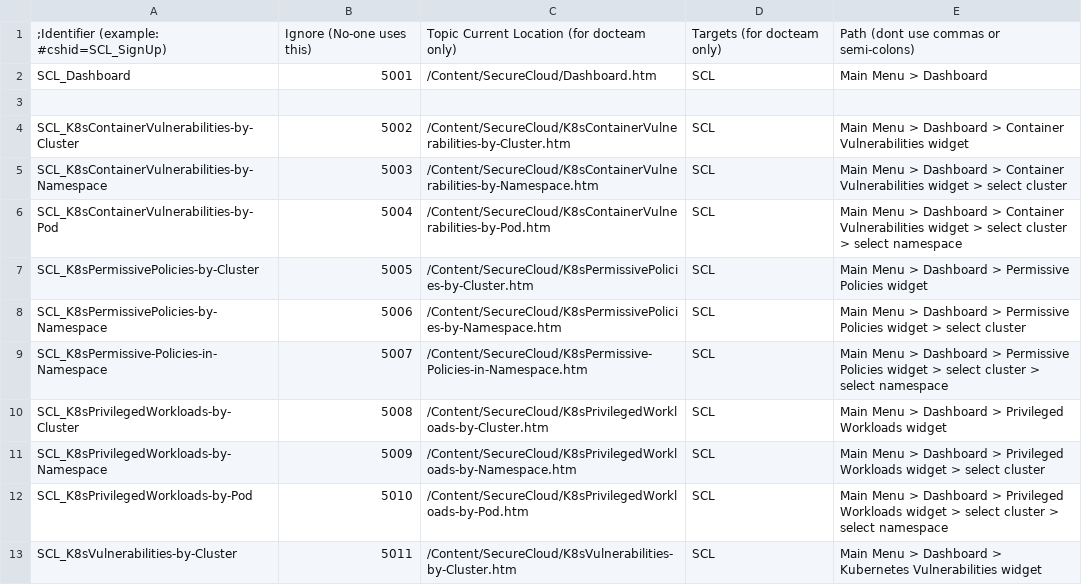
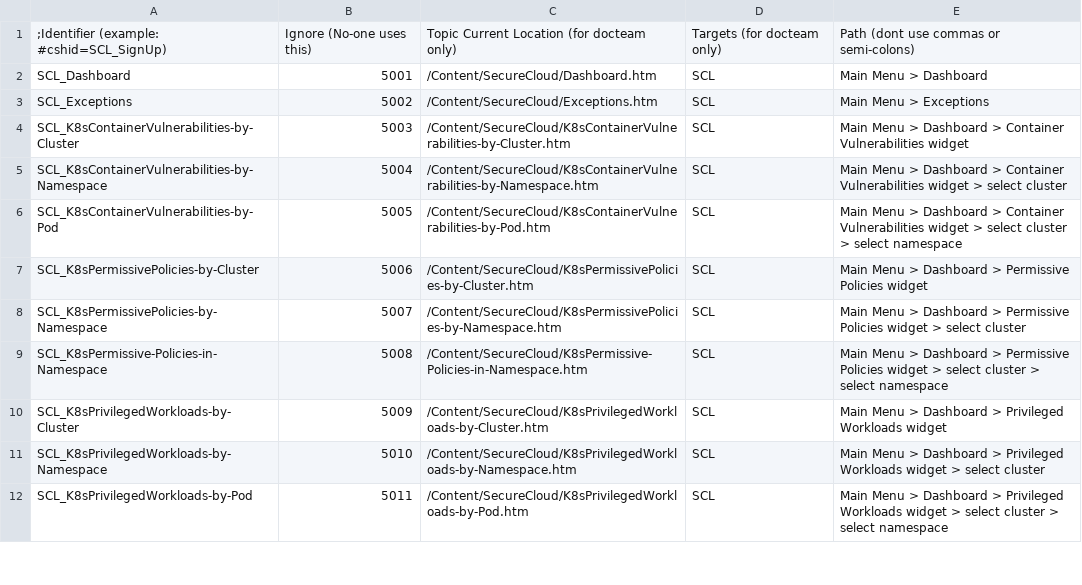
Before and after one commit to Tufin/orca-docs, a CSV file: Project/Advanced/CSH/CloudAlias.csv, drawn as a sheet; only a part is shown; the diff covers the shown part only.

Commit message:
feature / po / Dashboard/risk config/exceptions

```diff
--- a/Project/Advanced/CSH/CloudAlias.csv
+++ b/Project/Advanced/CSH/CloudAlias.csv
@@ -2,12 +2,11 @@
 SCL_Dashboard,5001,/Content/SecureCloud/Dashboard.htm,SCL,Main Menu > Dashboard
-,,,,
-SCL_K8sContainerVulnerabilities-by-Cluster,5002,/Content/SecureCloud/K8sContainerVulnerabilities-by-Cluster.htm,SCL,Main Menu > Dashboard > Container Vulnerabilities widget
-SCL_K8sContainerVulnerabilities-by-Namespace,5003,/Content/SecureCloud/K8sContainerVulnerabilities-by-Namespace.htm,SCL,Main Menu > Dashboard > Container Vulnerabilities widget > select cluster
-SCL_K8sContainerVulnerabilities-by-Pod,5004,/Content/SecureCloud/K8sContainerVulnerabilities-by-Pod.htm,SCL,Main Menu > Dashboard > Container Vulnerabilities widget > select cluster > select namespace
-SCL_K8sPermissivePolicies-by-Cluster,5005,/Content/SecureCloud/K8sPermissivePolicies-by-Cluster.htm,SCL,Main Menu > Dashboard > Permissive Policies widget
-SCL_K8sPermissivePolicies-by-Namespace,5006,/Content/SecureCloud/K8sPermissivePolicies-by-Namespace.htm,SCL,Main Menu > Dashboard > Permissive Policies widget > select cluster
-SCL_K8sPermissive-Policies-in-Namespace,5007,/Content/SecureCloud/K8sPermissive-Policies-in-Namespace.htm,SCL,Main Menu > Dashboard > Permissive Policies widget > select cluster > select namespace
-SCL_K8sPrivilegedWorkloads-by-Cluster,5008,/Content/SecureCloud/K8sPrivilegedWorkloads-by-Cluster.htm,SCL,Main Menu > Dashboard > Privileged Workloads widget
-SCL_K8sPrivilegedWorkloads-by-Namespace,5009,/Content/SecureCloud/K8sPrivilegedWorkloads-by-Namespace.htm,SCL,Main Menu > Dashboard > Privileged Workloads widget > select cluster
-SCL_K8sPrivilegedWorkloads-by-Pod,5010,/Content/SecureCloud/K8sPrivilegedWorkloads-by-Pod.htm,SCL,Main Menu > Dashboard > Privileged Workloads widget > select cluster > select namespace
-SCL_K8sVulnerabilities-by-Cluster,5011,/Content/SecureCloud/K8sVulnerabilities-by-Cluster.htm,SCL,Main Menu > Dashboard > Kubernetes Vulnerabilities widget
+SCL_Exceptions,5002,/Content/SecureCloud/Exceptions.htm,SCL,Main Menu > Exceptions
+SCL_K8sContainerVulnerabilities-by-Cluster,5003,/Content/SecureCloud/K8sContainerVulnerabilities-by-Cluster.htm,SCL,Main Menu > Dashboard > Container Vulnerabilities widget
+SCL_K8sContainerVulnerabilities-by-Namespace,5004,/Content/SecureCloud/K8sContainerVulnerabilities-by-Namespace.htm,SCL,Main Menu > Dashboard > Container Vulnerabilities widget > select cluster
+SCL_K8sContainerVulnerabilities-by-Pod,5005,/Content/SecureCloud/K8sContainerVulnerabilities-by-Pod.htm,SCL,Main Menu > Dashboard > Container Vulnerabilities widget > select cluster > select namespace
+SCL_K8sPermissivePolicies-by-Cluster,5006,/Content/SecureCloud/K8sPermissivePolicies-by-Cluster.htm,SCL,Main Menu > Dashboard > Permissive Policies widget
+SCL_K8sPermissivePolicies-by-Namespace,5007,/Content/SecureCloud/K8sPermissivePolicies-by-Namespace.htm,SCL,Main Menu > Dashboard > Permissive Policies widget > select cluster
+SCL_K8sPermissive-Policies-in-Namespace,5008,/Content/SecureCloud/K8sPermissive-Policies-in-Namespace.htm,SCL,Main Menu > Dashboard > Permissive Policies widget > select cluster > select namespace
+SCL_K8sPrivilegedWorkloads-by-Cluster,5009,/Content/SecureCloud/K8sPrivilegedWorkloads-by-Cluster.htm,SCL,Main Menu > Dashboard > Privileged Workloads widget
+SCL_K8sPrivilegedWorkloads-by-Namespace,5010,/Content/SecureCloud/K8sPrivilegedWorkloads-by-Namespace.htm,SCL,Main Menu > Dashboard > Privileged Workloads widget > select cluster
+SCL_K8sPrivilegedWorkloads-by-Pod,5011,/Content/SecureCloud/K8sPrivilegedWorkloads-by-Pod.htm,SCL,Main Menu > Dashboard > Privileged Workloads widget > select cluster > select namespace
```
Also changed, not shown: 113 edited cells elsewhere in this file, 46 other files.
